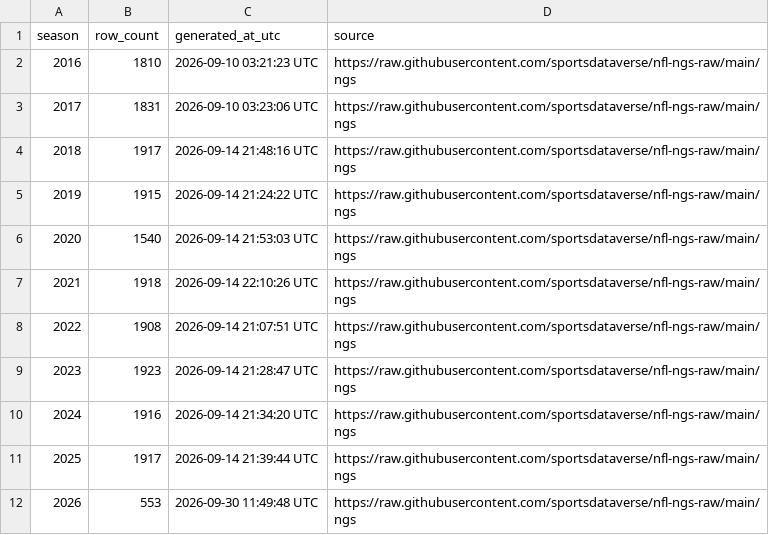
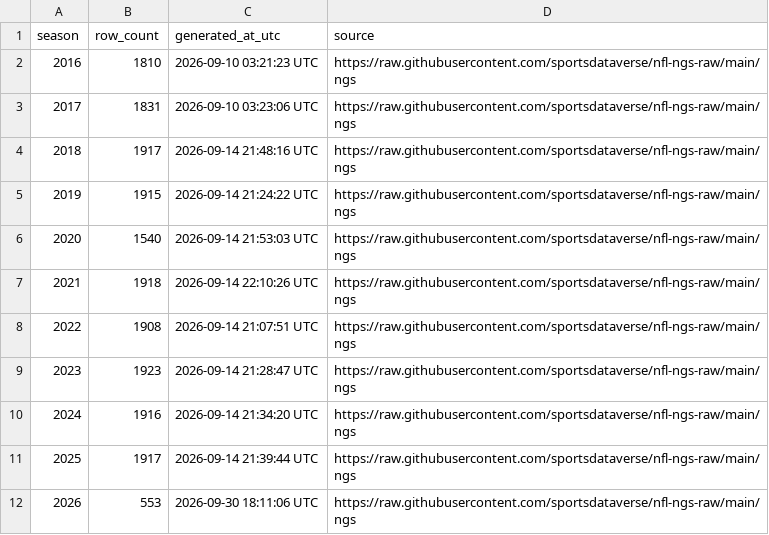
Before and after one commit to sportsdataverse/nfl-ngs-data, a CSV file: ngs/gamecenter_leaders/ngs_gamecenter_leaders_in_data_repo.csv, drawn as a sheet.

```diff
--- a/ngs/gamecenter_leaders/ngs_gamecenter_leaders_in_data_repo.csv
+++ b/ngs/gamecenter_leaders/ngs_gamecenter_leaders_in_data_repo.csv
@@ -11,2 +11,2 @@ season,row_count,generated_at_utc,source
 2025,1917,2026-09-14 21:39:44 UTC,https://raw.githubusercontent.com/sportsdataverse/nfl-ngs-raw/main/ngs
-2026,553,2026-09-30 11:49:48 UTC,https://raw.githubusercontent.com/sportsdataverse/nfl-ngs-raw/main/ngs
+2026,553,2026-09-30 18:11:06 UTC,https://raw.githubusercontent.com/sportsdataverse/nfl-ngs-raw/main/ngs
```
Also changed, not shown: ngs/gamecenter_pass_rushers/ngs_gamecenter_pass_rushers_in_data_repo.csv, ngs/gamecenter_passers/ngs_gamecenter_passers_in_data_repo.csv, 12 other files.
